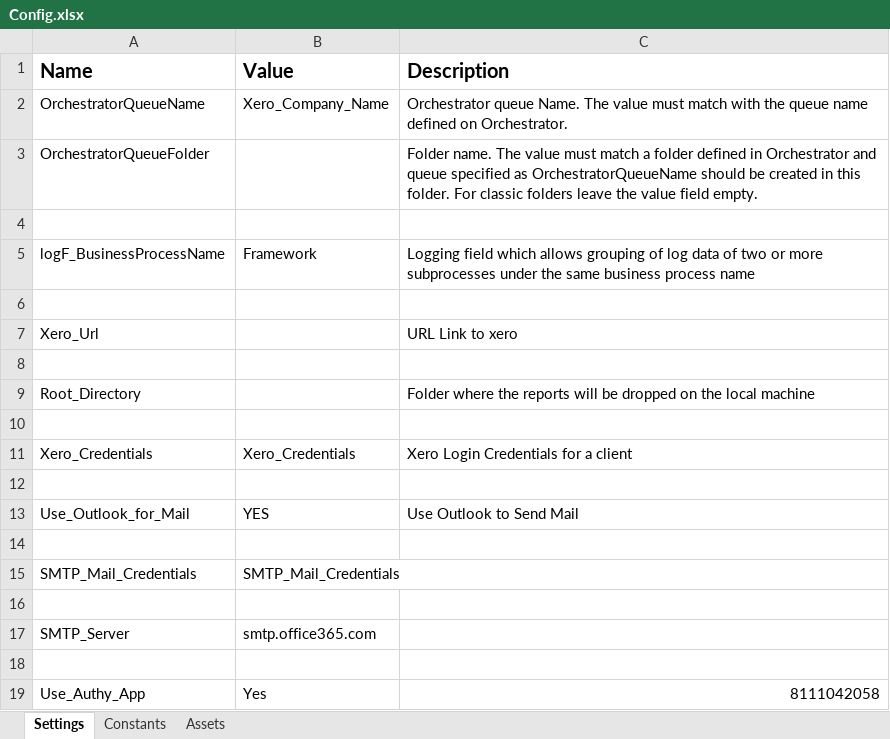
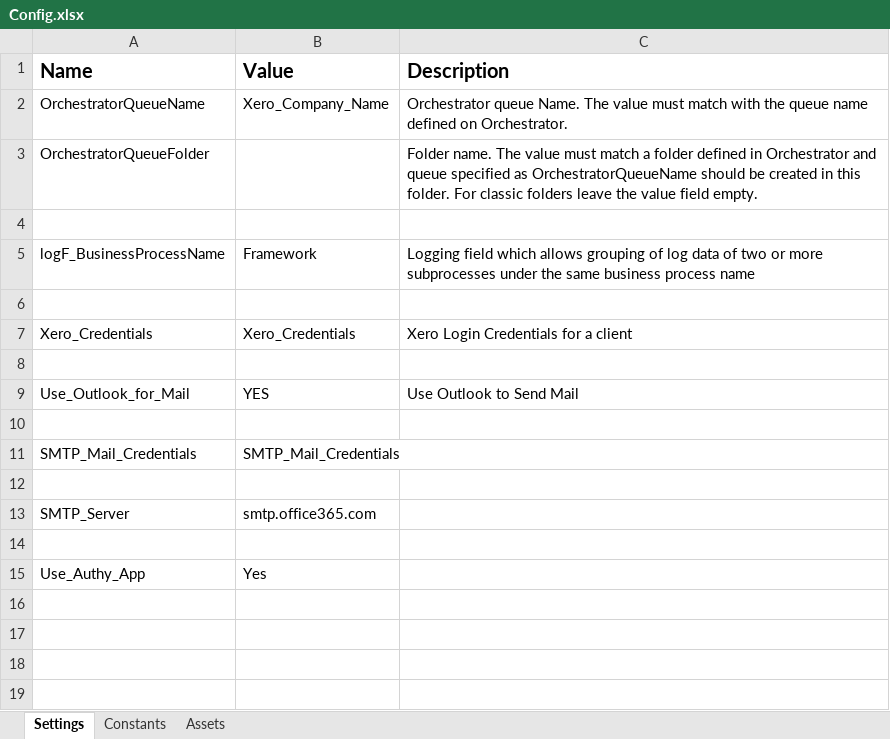
Before and after one commit to UgonnaAkubugwo/UiPath_Project, an Excel workbook: Xero Reconciliation Robot Chrome Version/Data/Config.xlsx, sheet Settings, drawn as a sheet; values as stored, in another font and other column widths than the file's, no borders; removed rows and columns are numbered as before the commit, all else as after; the diff names each change by its address in the sheet, - before the commit and + after, or states it on an @@ line.

```diff
--- a/Xero Reconciliation Robot Chrome Version/Data/Config.xlsx (sheet Settings)
+++ b/Xero Reconciliation Robot Chrome Version/Data/Config.xlsx (sheet Settings)
-row 7: Xero_Url |  | URL Link to xero
-row 8: (empty)
-row 9: Root_Directory |  | Folder where the reports will be dropped on the local machine
-row 10: (empty)
-C15 (Description): 8111042058
+C15 (Description): (empty)
```
Also changed, not shown: sheet Assets, 52 other files.
